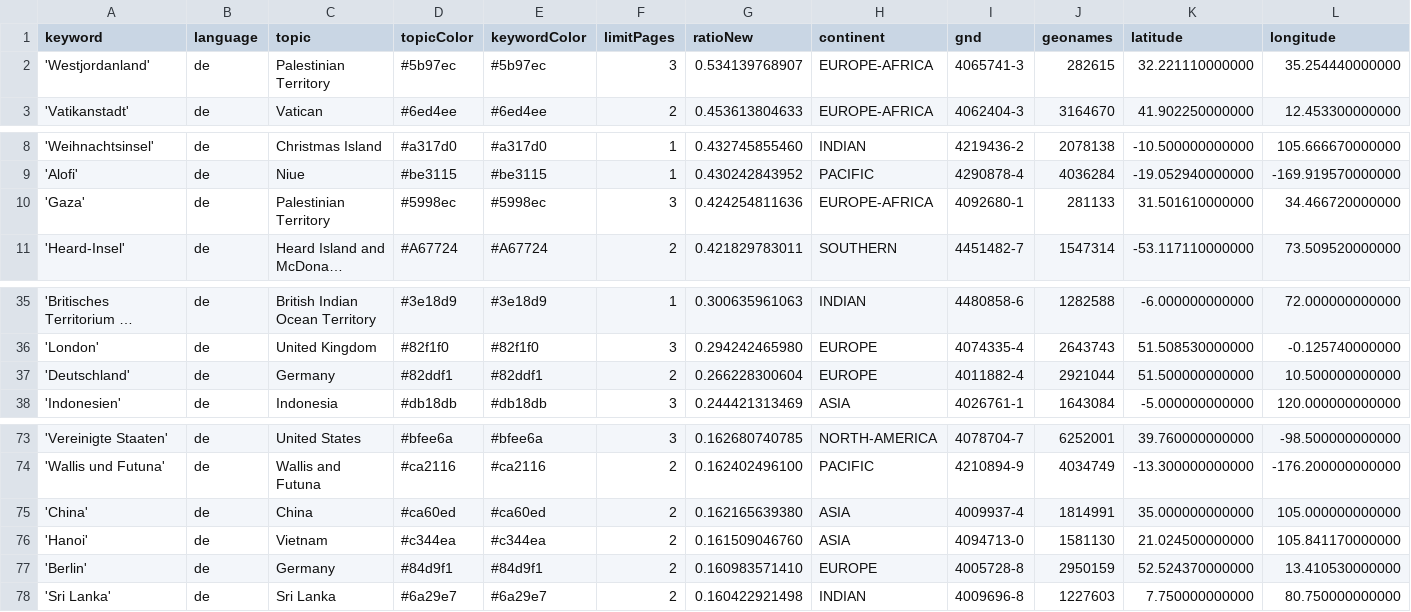
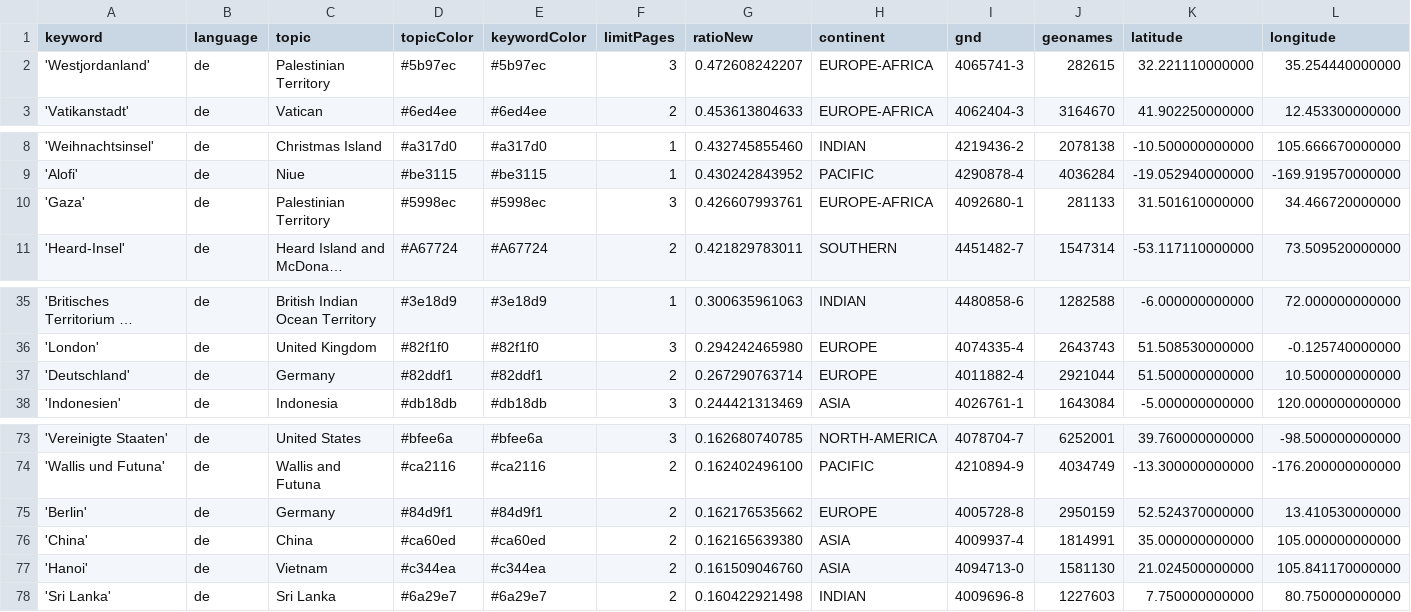
Before and after one commit to mizilett-news/ortsFluesterer, a CSV file: keywords.csv, drawn as a sheet; only a part is shown, gaps mark what is left out; long unchanged cells end in …; removed rows and columns are numbered as before the commit, all else as after; rows hold the shown columns only; the diff names each change by its address in the sheet, - before the commit and + after, or states it on an @@ line.

```diff
--- a/keywords.csv
+++ b/keywords.csv
-G2 (ratioNew): 0.534139768907
+G2 (ratioNew): 0.472608242207
-G10 (ratioNew): 0.424254811636
+G10 (ratioNew): 0.426607993761
-G37 (ratioNew): 0.266228300604
+G37 (ratioNew): 0.267290763714
+row 75: 'Berlin' | de | Germany | #84d9f1 | #84d9f1 | 2 | 0.162176535662 | EUROPE | 4005728-8 | 2950159 | 52.524370000000 | 13.410530000000
-row 77: 'Berlin' | de | Germany | #84d9f1 | #84d9f1 | 2 | 0.160983571410 | EUROPE | 4005728-8 | 2950159 | 52.524370000000 | 13.410530000000
```
Also changed, not shown: csv/news_2025_11.csv, csv/news_2025_12.csv.
